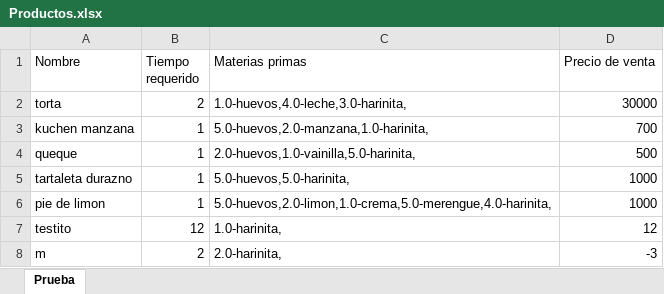
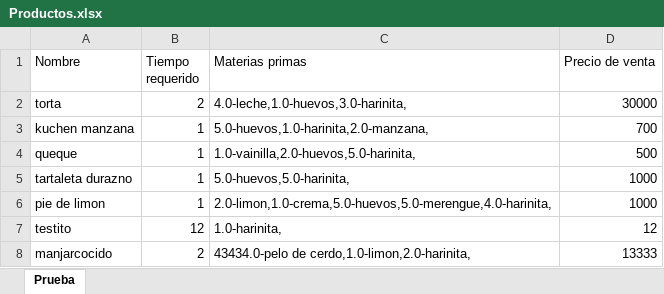
Before and after one commit to javicabrera/laCartaDeNanaYRene, an Excel workbook: Nana&Rene/Productos.xlsx, sheet Prueba, drawn as a sheet; values as stored, in another font and other column widths than the file's, no borders; removed rows and columns are numbered as before the commit, all else as after; the diff names each change by its address in the sheet, - before the commit and + after, or states it on an @@ line.

```diff
--- a/Nana&Rene/Productos.xlsx (sheet Prueba)
+++ b/Nana&Rene/Productos.xlsx (sheet Prueba)
-C2 (Materias primas): 1.0-huevos,4.0-leche,3.0-harinita,
+C2 (Materias primas): 4.0-leche,1.0-huevos,3.0-harinita,
-C3 (Materias primas): 5.0-huevos,2.0-manzana,1.0-harinita,
+C3 (Materias primas): 5.0-huevos,1.0-harinita,2.0-manzana,
-C4 (Materias primas): 2.0-huevos,1.0-vainilla,5.0-harinita,
+C4 (Materias primas): 1.0-vainilla,2.0-huevos,5.0-harinita,
-C6 (Materias primas): 5.0-huevos,2.0-limon,1.0-crema,5.0-merengue,4.0-harinita,
+C6 (Materias primas): 2.0-limon,1.0-crema,5.0-huevos,5.0-merengue,4.0-harinita,
-row 8: m | 2 | 2.0-harinita, | -3
+row 8: manjarcocido | 2 | 43434.0-pelo de cerdo,1.0-limon,2.0-harinita, | 13333
```
Also changed, not shown: Nana&Rene/Clientes.xlsx, Nana&Rene/MateriasPrimas.xlsx, 8 other files.
